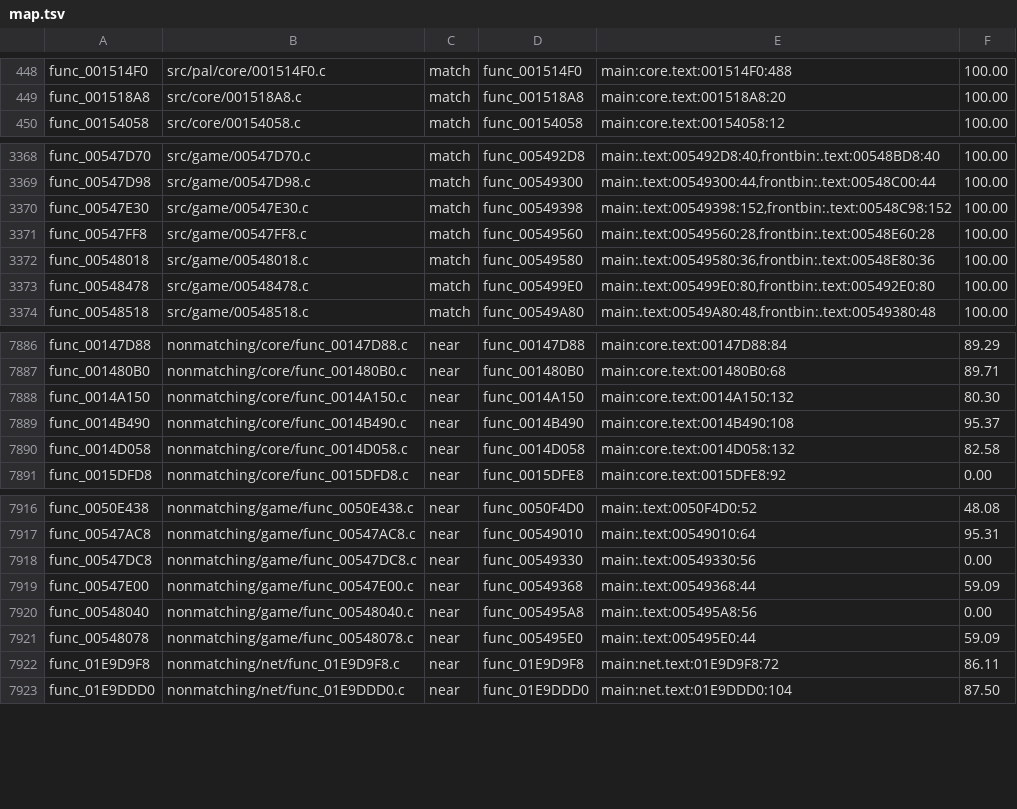
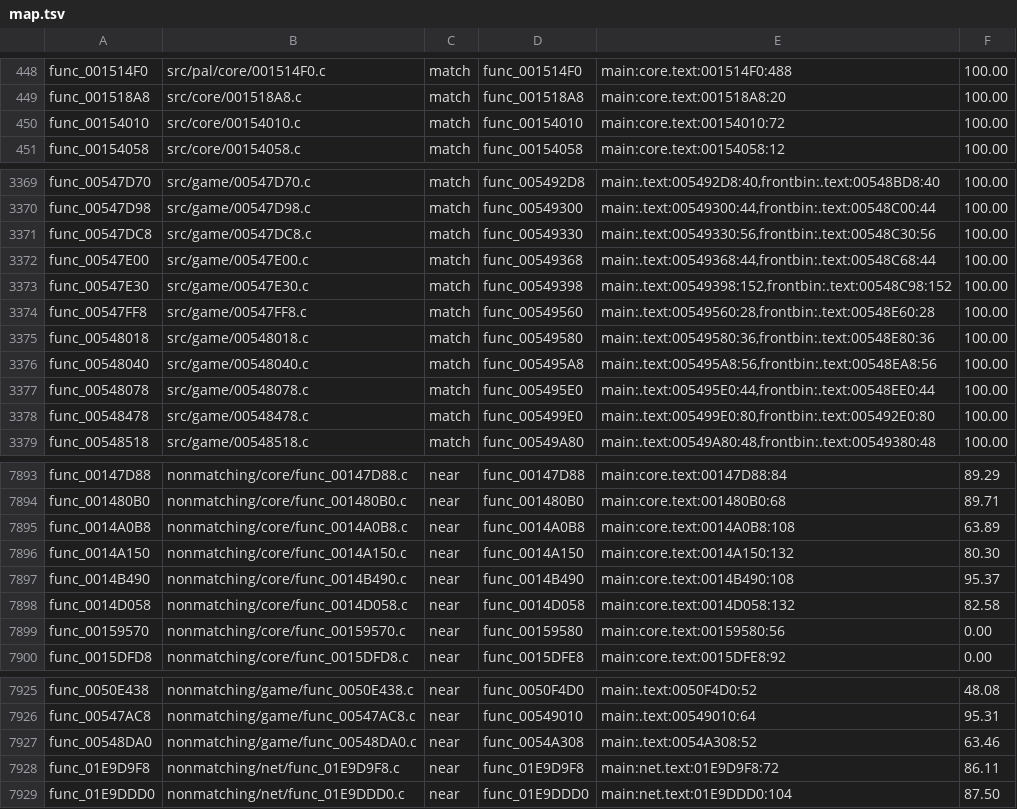
Before and after one commit to OpenRAC/rac4-decomp, a TSV file: config/pal/map.tsv, drawn as a sheet; only a part is shown, gaps mark what is left out; the diff covers the shown part only.

```diff
--- a/config/pal/map.tsv
+++ b/config/pal/map.tsv
@@ -449,2 +449,3 @@ func_001514F0	src/pal/core/001514F0.c	match	func_001514F0	main:core.text:001514F
 func_001518A8	src/core/001518A8.c	match	func_001518A8	main:core.text:001518A8:20	100.00
+func_00154010	src/core/00154010.c	match	func_00154010	main:core.text:00154010:72	100.00
 func_00154058	src/core/00154058.c	match	func_00154058	main:core.text:00154058:12	100.00
@@ -3369,2 +3370,4 @@ func_00547D70	src/game/00547D70.c	match	func_005492D8	main:.text:005492D8:40,fro
 func_00547D98	src/game/00547D98.c	match	func_00549300	main:.text:00549300:44,frontbin:.text:00548C00:44	100.00
+func_00547DC8	src/game/00547DC8.c	match	func_00549330	main:.text:00549330:56,frontbin:.text:00548C30:56	100.00
+func_00547E00	src/game/00547E00.c	match	func_00549368	main:.text:00549368:44,frontbin:.text:00548C68:44	100.00
 func_00547E30	src/game/00547E30.c	match	func_00549398	main:.text:00549398:152,frontbin:.text:00548C98:152	100.00
@@ -3372,2 +3375,4 @@ func_00547FF8	src/game/00547FF8.c	match	func_00549560	main:.text:00549560:28,fro
 func_00548018	src/game/00548018.c	match	func_00549580	main:.text:00549580:36,frontbin:.text:00548E80:36	100.00
+func_00548040	src/game/00548040.c	match	func_005495A8	main:.text:005495A8:56,frontbin:.text:00548EA8:56	100.00
+func_00548078	src/game/00548078.c	match	func_005495E0	main:.text:005495E0:44,frontbin:.text:00548EE0:44	100.00
 func_00548478	src/game/00548478.c	match	func_005499E0	main:.text:005499E0:80,frontbin:.text:005492E0:80	100.00
@@ -7887,2 +7894,3 @@ func_00147D88	nonmatching/core/func_00147D88.c	near	func_00147D88	main:core.text
 func_001480B0	nonmatching/core/func_001480B0.c	near	func_001480B0	main:core.text:001480B0:68	89.71
+func_0014A0B8	nonmatching/core/func_0014A0B8.c	near	func_0014A0B8	main:core.text:0014A0B8:108	63.89
 func_0014A150	nonmatching/core/func_0014A150.c	near	func_0014A150	main:core.text:0014A150:132	80.30
@@ -7890,2 +7898,3 @@ func_0014B490	nonmatching/core/func_0014B490.c	near	func_0014B490	main:core.text
 func_0014D058	nonmatching/core/func_0014D058.c	near	func_0014D058	main:core.text:0014D058:132	82.58
+func_00159570	nonmatching/core/func_00159570.c	near	func_00159580	main:core.text:00159580:56	0.00
 func_0015DFD8	nonmatching/core/func_0015DFD8.c	near	func_0015DFE8	main:core.text:0015DFE8:92	0.00
@@ -7917,6 +7926,3 @@ func_0050E438	nonmatching/game/func_0050E438.c	near	func_0050F4D0	main:.text:005
 func_00547AC8	nonmatching/game/func_00547AC8.c	near	func_00549010	main:.text:00549010:64	95.31
-func_00547DC8	nonmatching/game/func_00547DC8.c	near	func_00549330	main:.text:00549330:56	0.00
-func_00547E00	nonmatching/game/func_00547E00.c	near	func_00549368	main:.text:00549368:44	59.09
-func_00548040	nonmatching/game/func_00548040.c	near	func_005495A8	main:.text:005495A8:56	0.00
-func_00548078	nonmatching/game/func_00548078.c	near	func_005495E0	main:.text:005495E0:44	59.09
+func_00548DA0	nonmatching/game/func_00548DA0.c	near	func_0054A308	main:.text:0054A308:52	63.46
 func_01E9D9F8	nonmatching/net/func_01E9D9F8.c	near	func_01E9D9F8	main:net.text:01E9D9F8:72	86.11
```
Also changed, not shown: 6 added rows and 1 removed row elsewhere in this file, config/us/map.tsv, 22 other files.
